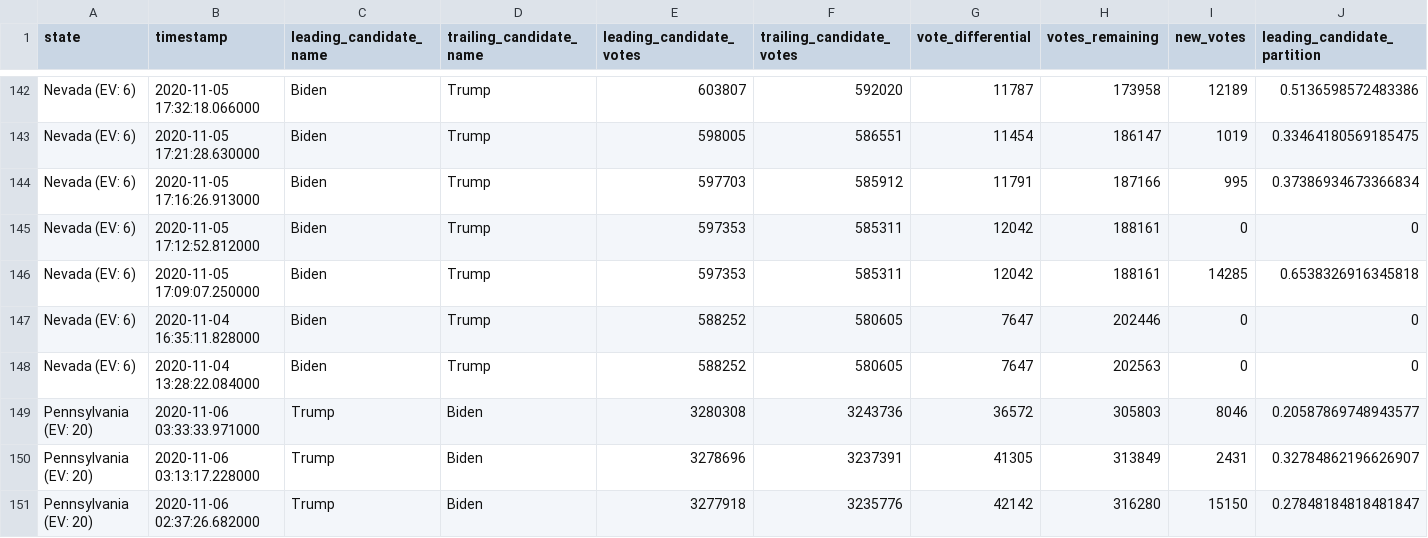
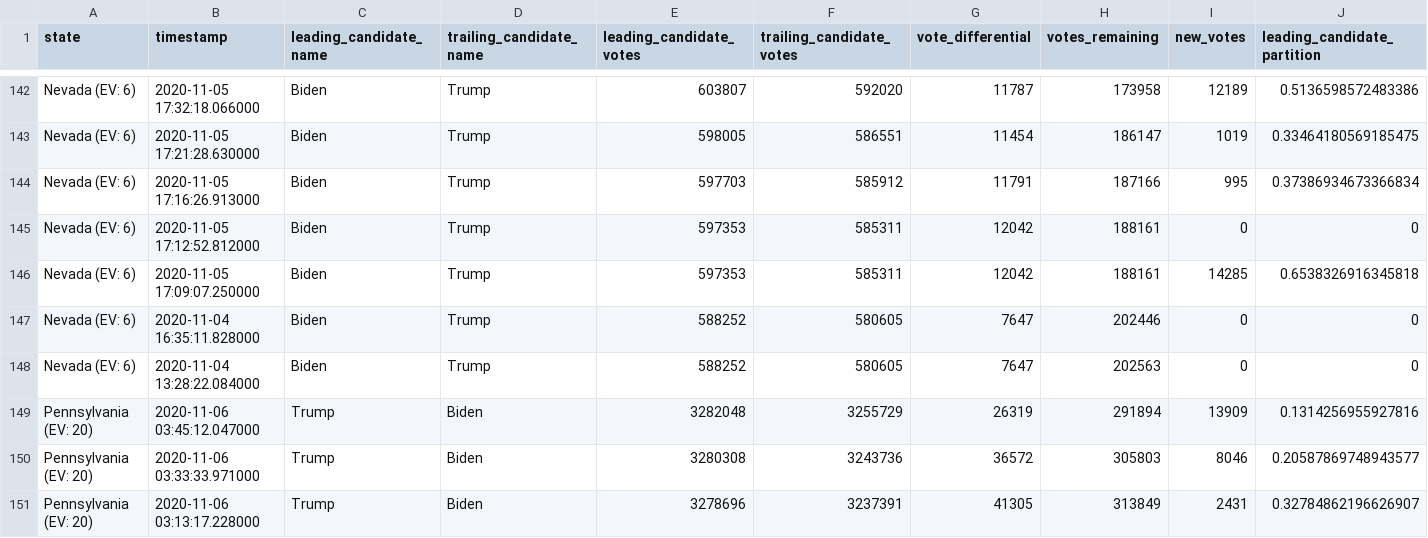
Before and after one commit to mistidoi/nyt-2020-election-scraper, a CSV file: battleground-state-changes.csv, drawn as a sheet; only a part is shown, gaps mark what is left out; the shorter side is filled out with more unchanged rows; rows hold the shown columns only; the diff names each change by its address in the sheet, - before the commit and + after, or states it on an @@ line.

```diff
--- a/battleground-state-changes.csv
+++ b/battleground-state-changes.csv
+row 149: Pennsylvania (EV: 20) | 2020-11-06 03:45:12.047000 | Trump | Biden | 3282048 | 3255729 | 26319 | 291894 | 13909 | 0.1314256955927816
```
Also changed, not shown: 2 other files.
